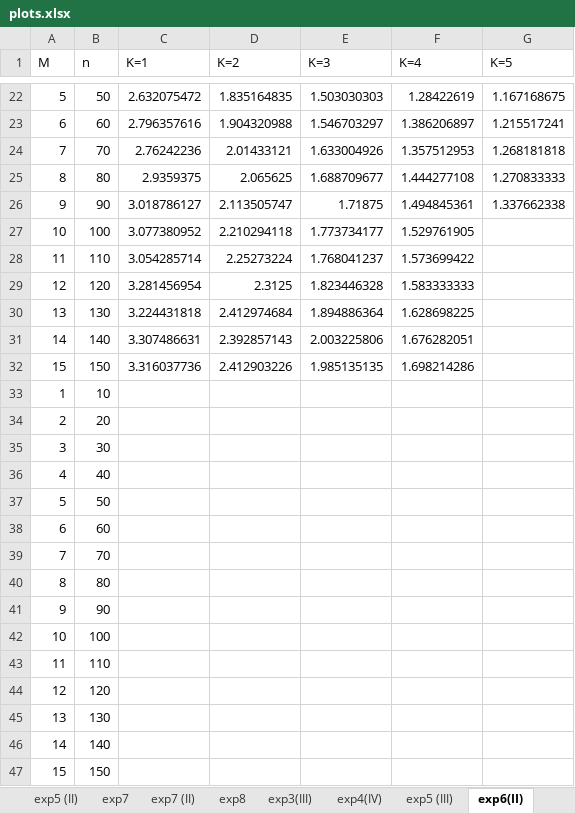
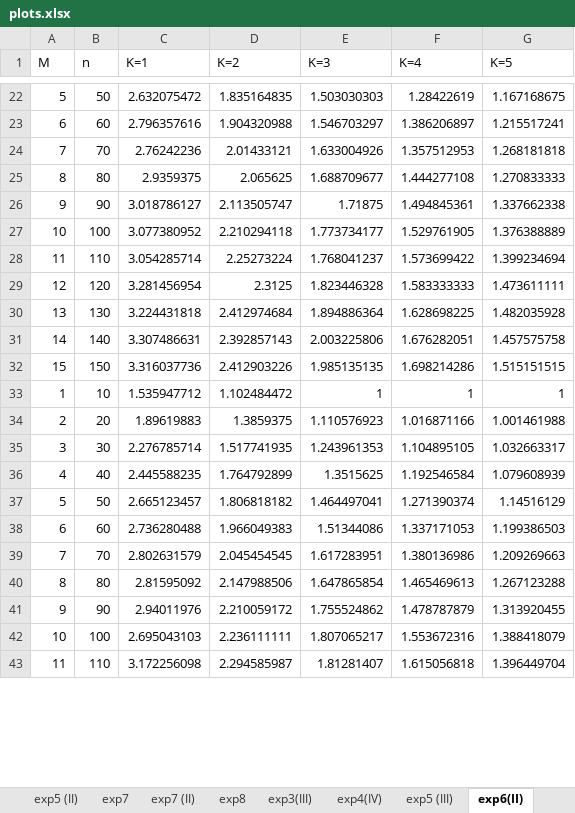
Before and after one commit to tom6311tom6311/ntu-thesis, an Excel workbook: img_src/plots.xlsx, sheet exp6(II), drawn as a sheet; only a part is shown, gaps mark what is left out; values as stored, in another font and other column widths than the file's, no borders; charts and pictures not drawn; removed rows and columns are numbered as before the commit, all else as after; the diff covers the shown part only; the diff names each change by its address in the sheet, - before the commit and + after, or states it on an @@ line.

```diff
--- a/img_src/plots.xlsx (sheet exp6(II))
+++ b/img_src/plots.xlsx (sheet exp6(II))
-G27 (K=5): (empty)
+G27 (K=5): 1.376388889
-G28 (K=5): (empty)
+G28 (K=5): 1.399234694
-G29 (K=5): (empty)
+G29 (K=5): 1.473611111
-G30 (K=5): (empty)
+G30 (K=5): 1.482035928
-G31 (K=5): (empty)
+G31 (K=5): 1.457575758
-G32 (K=5): (empty)
+G32 (K=5): 1.515151515
-row 33: 1 | 10
-row 34: 2 | 20
-row 35: 3 | 30
-row 36: 4 | 40
-row 37: 5 | 50
-row 38: 6 | 60
-row 39: 7 | 70
-row 40: 8 | 80
-row 41: 9 | 90
-row 42: 10 | 100
-row 43: 11 | 110
-row 44: 12 | 120
-row 45: 13 | 130
-row 46: 14 | 140
-row 47: 15 | 150
+row 33: 1 | 10 | 1.535947712 | 1.102484472 | 1 | 1 | 1
+row 34: 2 | 20 | 1.89619883 | 1.3859375 | 1.110576923 | 1.016871166 | 1.001461988
+row 35: 3 | 30 | 2.276785714 | 1.517741935 | 1.243961353 | 1.104895105 | 1.032663317
+row 36: 4 | 40 | 2.445588235 | 1.764792899 | 1.3515625 | 1.192546584 | 1.079608939
+row 37: 5 | 50 | 2.665123457 | 1.806818182 | 1.464497041 | 1.271390374 | 1.14516129
+row 38: 6 | 60 | 2.736280488 | 1.966049383 | 1.51344086 | 1.337171053 | 1.199386503
+row 39: 7 | 70 | 2.802631579 | 2.045454545 | 1.617283951 | 1.380136986 | 1.209269663
+row 40: 8 | 80 | 2.81595092 | 2.147988506 | 1.647865854 | 1.465469613 | 1.267123288
+row 41: 9 | 90 | 2.94011976 | 2.210059172 | 1.755524862 | 1.478787879 | 1.313920455
+row 42: 10 | 100 | 2.695043103 | 2.236111111 | 1.807065217 | 1.553672316 | 1.388418079
+row 43: 11 | 110 | 3.172256098 | 2.294585987 | 1.81281407 | 1.615056818 | 1.396449704
```
Also changed, not shown: 4 added rows and 15 edited cells elsewhere in this sheet, charts or pictures, 11 other files.
